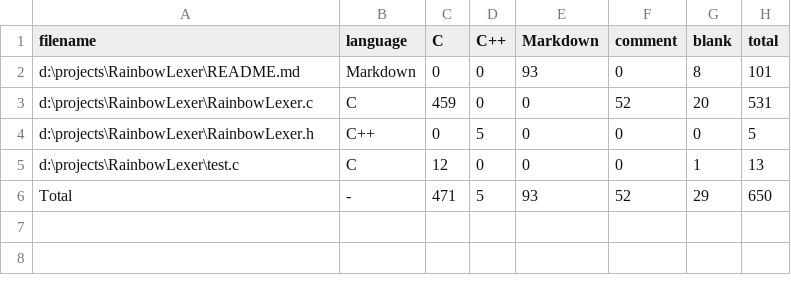
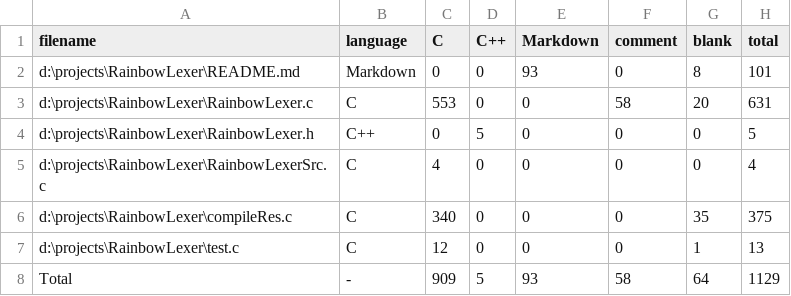
Before and after one commit to GuoZi-Fairy/RainbowLexer, a CSV file: .VSCodeCounter/results.csv, drawn as a sheet.

```diff
--- a/.VSCodeCounter/results.csv
+++ b/.VSCodeCounter/results.csv
@@ -2,5 +2,7 @@
 "d:\projects\RainbowLexer\README.md", "Markdown", 0, 0, 93, 0, 8, 101
-"d:\projects\RainbowLexer\RainbowLexer.c", "C", 459, 0, 0, 52, 20, 531
+"d:\projects\RainbowLexer\RainbowLexer.c", "C", 553, 0, 0, 58, 20, 631
 "d:\projects\RainbowLexer\RainbowLexer.h", "C++", 0, 5, 0, 0, 0, 5
+"d:\projects\RainbowLexer\RainbowLexerSrc.c", "C", 4, 0, 0, 0, 0, 4
+"d:\projects\RainbowLexer\compileRes.c", "C", 340, 0, 0, 0, 35, 375
 "d:\projects\RainbowLexer\test.c", "C", 12, 0, 0, 0, 1, 13
-"Total", "-", 471, 5, 93, 52, 29, 650
+"Total", "-", 909, 5, 93, 58, 64, 1129
```
Also changed, not shown: 4 other files.
